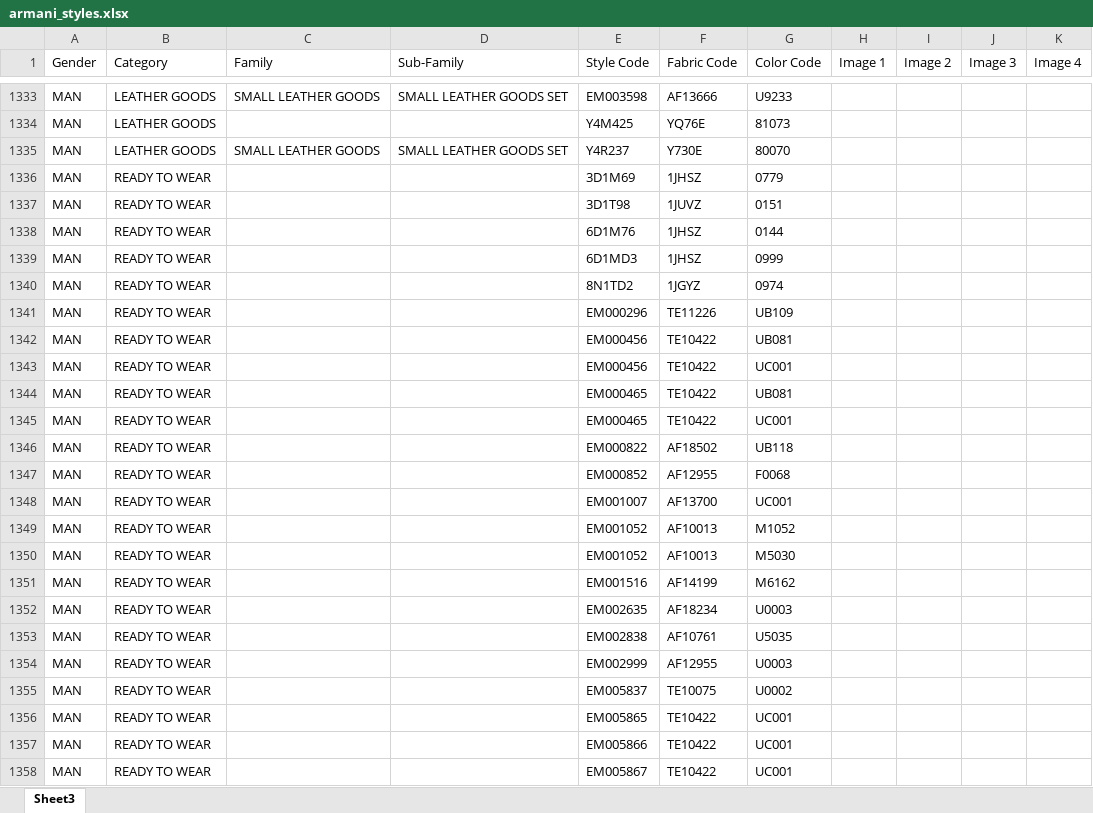
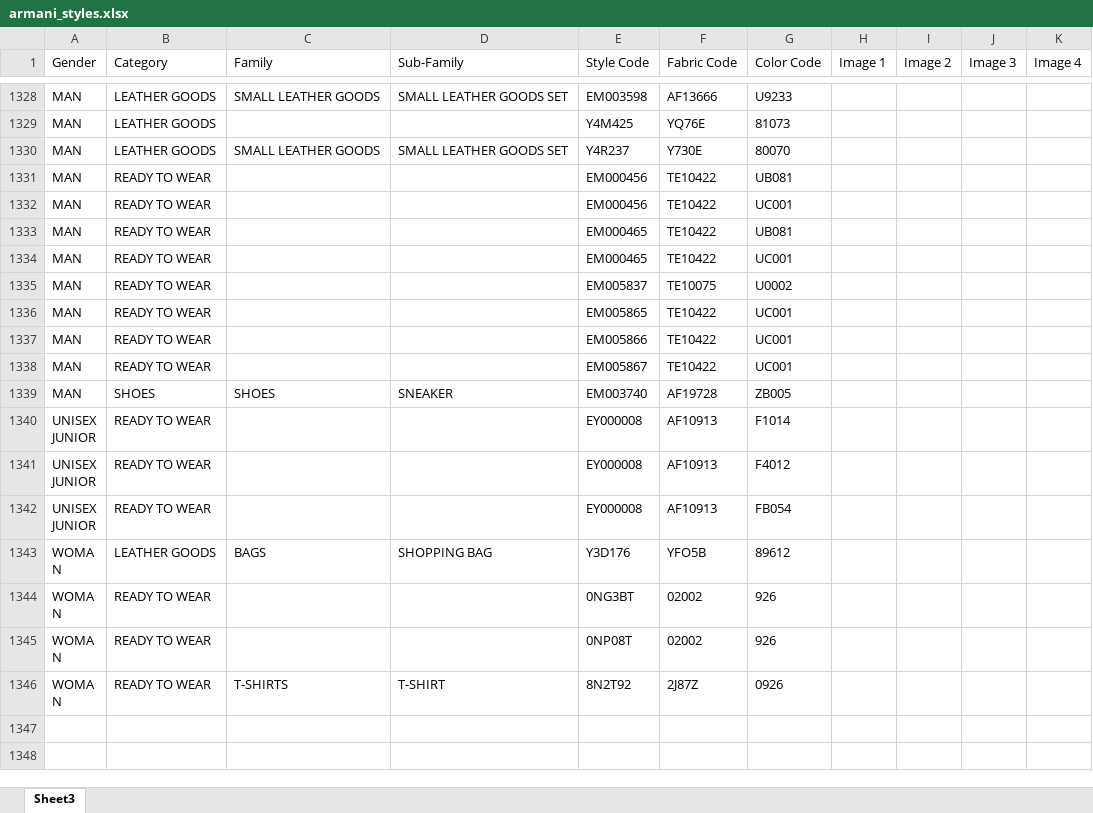
Before and after one commit to Armani-BAH/armani-site, an Excel workbook: data/armani_styles.xlsx, sheet Sheet3, drawn as a sheet; only a part is shown, gaps mark what is left out; the shorter side is filled out with more unchanged rows; values as stored, in another font and other column widths than the file's, no borders; the diff covers the shown part only; the diff names each change by its address in the sheet, - before the commit and + after, or states it on an @@ line.

```diff
--- a/data/armani_styles.xlsx (sheet Sheet3)
+++ b/data/armani_styles.xlsx (sheet Sheet3)
-row 1336: MAN | READY TO WEAR |  |  | 3D1M69 | 1JHSZ | 0779
-row 1337: MAN | READY TO WEAR |  |  | 3D1T98 | 1JUVZ | 0151
-row 1338: MAN | READY TO WEAR |  |  | 6D1M76 | 1JHSZ | 0144
-row 1339: MAN | READY TO WEAR |  |  | 6D1MD3 | 1JHSZ | 0999
-row 1340: MAN | READY TO WEAR |  |  | 8N1TD2 | 1JGYZ | 0974
-row 1341: MAN | READY TO WEAR |  |  | EM000296 | TE11226 | UB109
-row 1346: MAN | READY TO WEAR |  |  | EM000822 | AF18502 | UB118
-row 1347: MAN | READY TO WEAR |  |  | EM000852 | AF12955 | F0068
-row 1348: MAN | READY TO WEAR |  |  | EM001007 | AF13700 | UC001
-row 1349: MAN | READY TO WEAR |  |  | EM001052 | AF10013 | M1052
-row 1350: MAN | READY TO WEAR |  |  | EM001052 | AF10013 | M5030
-row 1351: MAN | READY TO WEAR |  |  | EM001516 | AF14199 | M6162
-row 1352: MAN | READY TO WEAR |  |  | EM002635 | AF18234 | U0003
-row 1353: MAN | READY TO WEAR |  |  | EM002838 | AF10761 | U5035
-row 1354: MAN | READY TO WEAR |  |  | EM002999 | AF12955 | U0003
```
Also changed, not shown: 12 removed rows elsewhere in this sheet, 4 other files.
